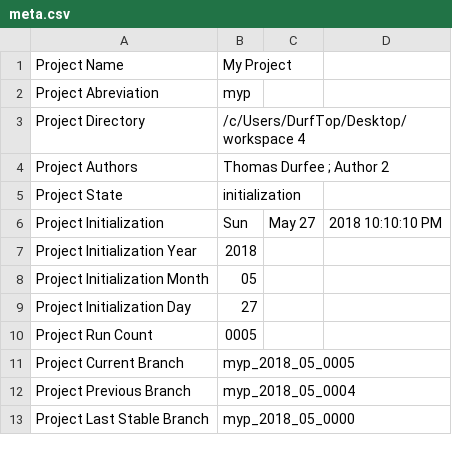
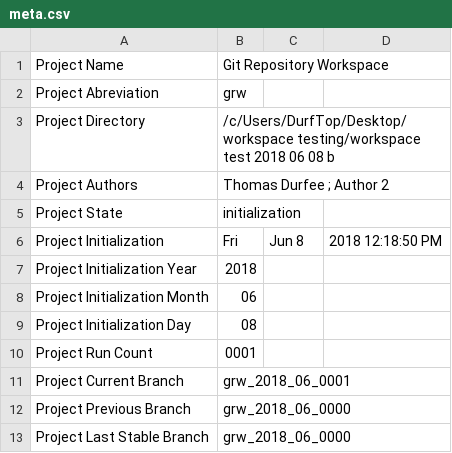
Before and after one commit to thodurfee/testrepo20180608, a CSV file: D Settings/meta.csv, drawn as a sheet.

Commit message:
Project Name: Git Repository Workspace Project State: git setup Project Directory: /c/Users/DurfTop/Desktop/workspace testing/workspace test 2018 06 08 b Update Date: Fri, Jun  8, 2018 12:18:51 PM Branch Name: placeholder Branch UID: 1
Last Time I Worked On This Project :
reminder-no punctuations that could be escape terms

This Time I :
reminder-no punctuations that could be escape terms

Next Time I Will :
reminder-no punctuations that could be escape terms

Time of Commit: Fri, Jun  8, 2018 12:20:01 PM

```diff
--- a/D Settings/meta.csv
+++ b/D Settings/meta.csv
@@ -1,13 +1,13 @@
-Project Name,My Project
-Project Abreviation,myp
-Project Directory,/c/Users/DurfTop/Desktop/workspace 4
+Project Name,Git Repository Workspace
+Project Abreviation,grw
+Project Directory,/c/Users/DurfTop/Desktop/workspace testing/workspace test 2018 06 08 b
 Project Authors,Thomas Durfee ; Author 2
 Project State,initialization
-Project Initialization , Sun, May 27, 2018 10:10:10 PM
+Project Initialization , Fri, Jun  8, 2018 12:18:50 PM
 Project Initialization Year , 2018
-Project Initialization Month , 05
-Project Initialization Day , 27
-Project Run Count , 0005
-Project Current Branch , myp_2018_05_0005
-Project Previous Branch , myp_2018_05_0004
-Project Last Stable Branch , myp_2018_05_0000
+Project Initialization Month , 06
+Project Initialization Day , 08
+Project Run Count , 0001
+Project Current Branch , grw_2018_06_0001
+Project Previous Branch , grw_2018_06_0000
+Project Last Stable Branch , grw_2018_06_0000
```
Also changed, not shown: 10 other files.
